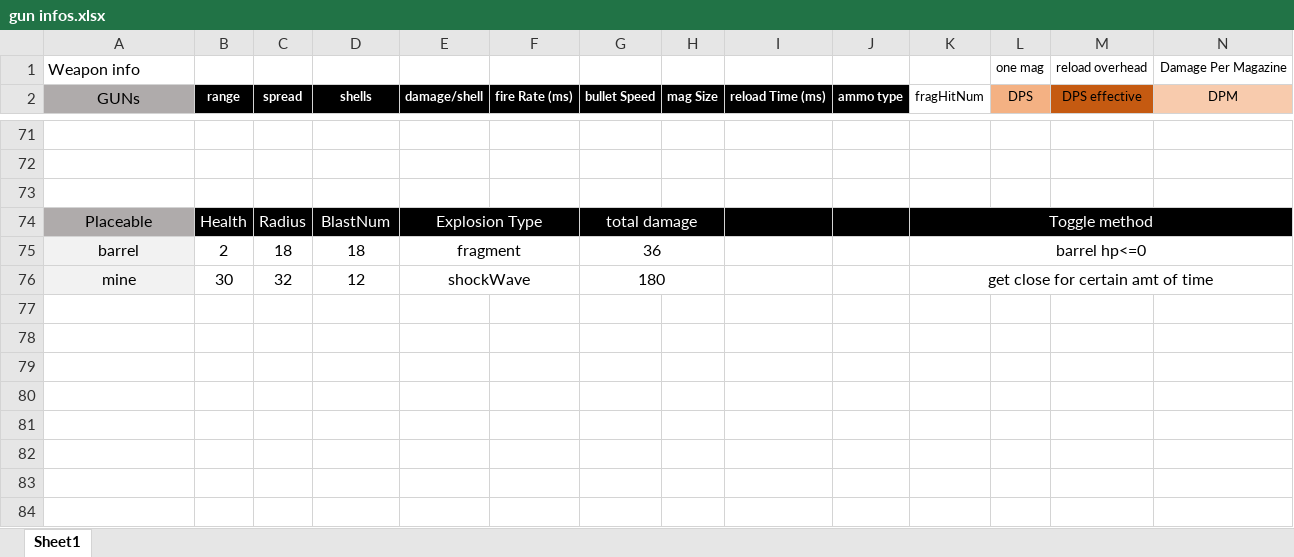
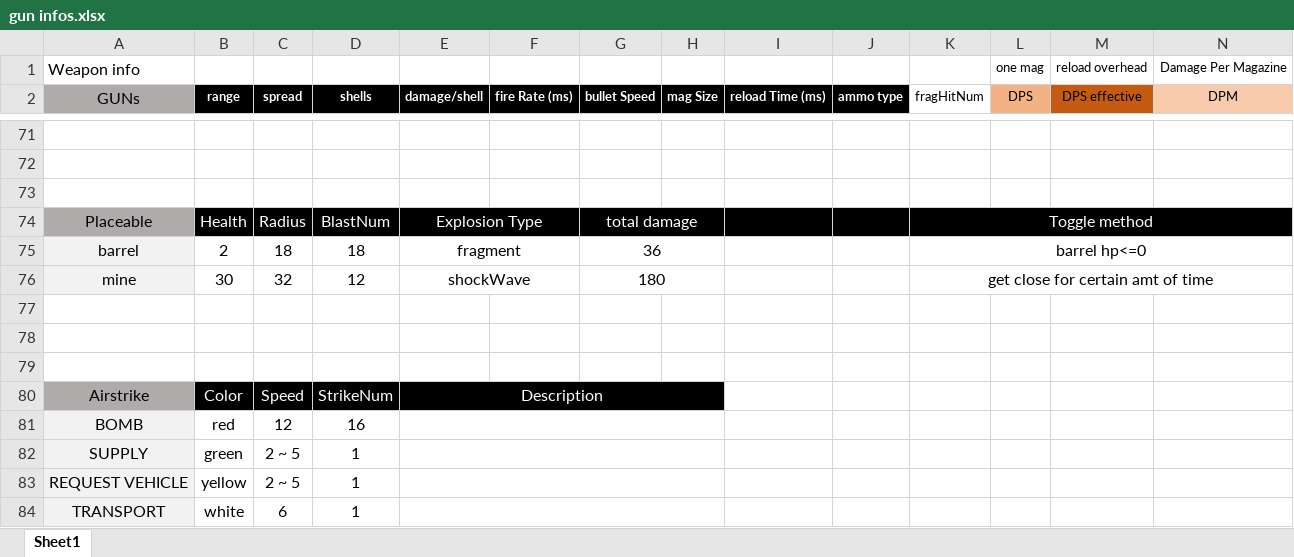
Before and after one commit to blueSparrow2000/blackout, an Excel workbook: gun infos.xlsx, sheet Sheet1, drawn as a sheet; only a part is shown, gaps mark what is left out; values as stored, in another font and other column widths than the file's, no borders; rows hold the shown columns only; the diff names each change by its address in the sheet, - before the commit and + after, or states it on an @@ line.

```diff
--- a/gun infos.xlsx (sheet Sheet1)
+++ b/gun infos.xlsx (sheet Sheet1)
+row 77: (empty)
+row 78: (empty)
+row 79: (empty)
+row 80: Airstrike | Color | Speed | StrikeNum | Description
+row 81: BOMB | red | 12 | 16
+row 82: SUPPLY | green | 2 ~ 5 | 1
+row 83: REQUEST VEHICLE | yellow | 2 ~ 5 | 1
+row 84: TRANSPORT | white | 6 | 1
```
Also changed, not shown: 2 other files.
